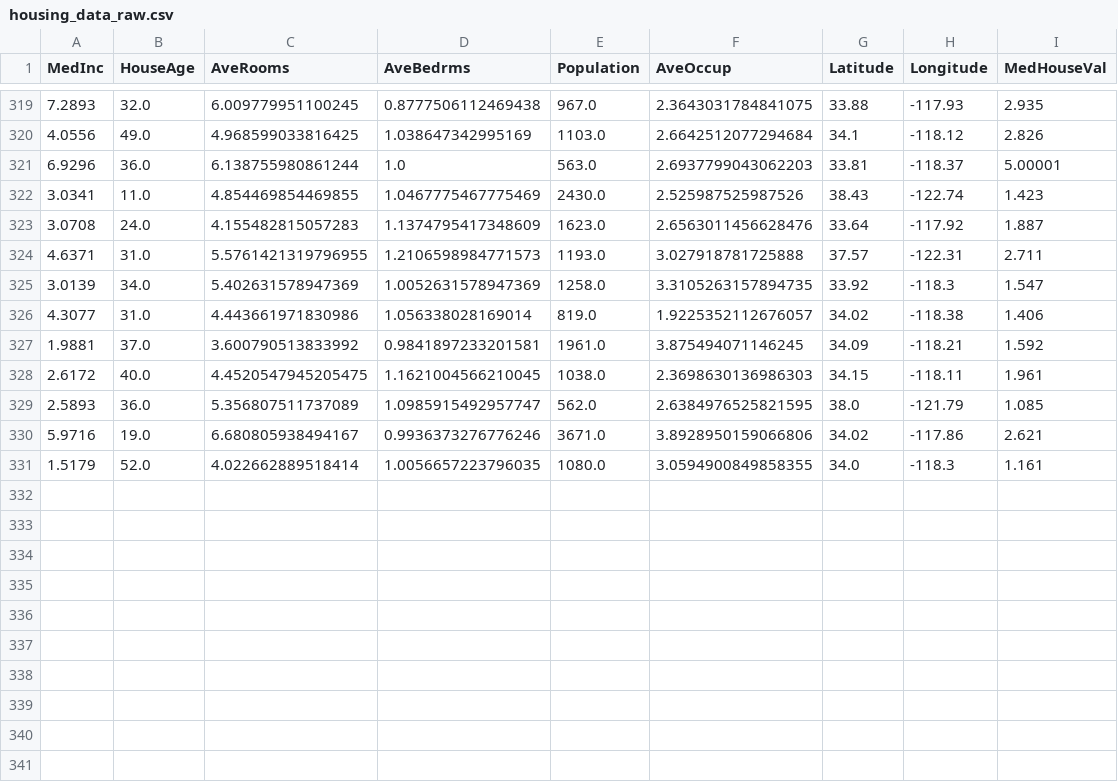
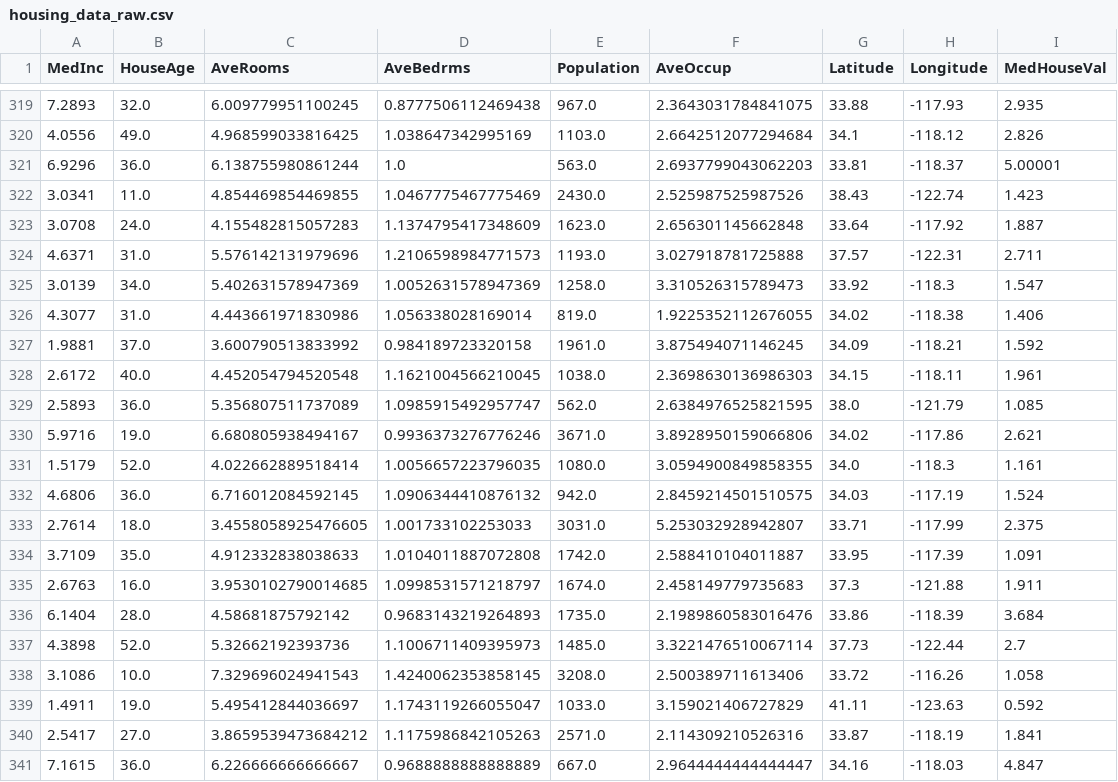
Before and after one commit to oecorrechag/boku, a CSV file: data/raw/housing_data_raw.csv, drawn as a sheet; only a part is shown, gaps mark what is left out.

Commit message:
Saved DataFrame raw

```diff
--- a/data/raw/housing_data_raw.csv
+++ b/data/raw/housing_data_raw.csv
@@ -322,8 +322,8 @@
 3.0341,11.0,4.854469854469855,1.0467775467775469,2430.0,2.525987525987526,38.43,-122.74,1.423
-3.0708,24.0,4.155482815057283,1.1374795417348609,1623.0,2.6563011456628476,33.64,-117.92,1.887
-4.6371,31.0,5.5761421319796955,1.2106598984771573,1193.0,3.027918781725888,37.57,-122.31,2.711
-3.0139,34.0,5.402631578947369,1.0052631578947369,1258.0,3.3105263157894735,33.92,-118.3,1.547
-4.3077,31.0,4.443661971830986,1.056338028169014,819.0,1.9225352112676057,34.02,-118.38,1.406
-1.9881,37.0,3.600790513833992,0.9841897233201581,1961.0,3.875494071146245,34.09,-118.21,1.592
-2.6172,40.0,4.4520547945205475,1.1621004566210045,1038.0,2.3698630136986303,34.15,-118.11,1.961
+3.0708,24.0,4.155482815057283,1.1374795417348609,1623.0,2.656301145662848,33.64,-117.92,1.887
+4.6371,31.0,5.576142131979696,1.2106598984771573,1193.0,3.027918781725888,37.57,-122.31,2.711
+3.0139,34.0,5.402631578947369,1.0052631578947369,1258.0,3.310526315789473,33.92,-118.3,1.547
+4.3077,31.0,4.443661971830986,1.056338028169014,819.0,1.9225352112676055,34.02,-118.38,1.406
+1.9881,37.0,3.600790513833992,0.984189723320158,1961.0,3.875494071146245,34.09,-118.21,1.592
+2.6172,40.0,4.452054794520548,1.1621004566210045,1038.0,2.3698630136986303,34.15,-118.11,1.961
 2.5893,36.0,5.356807511737089,1.0985915492957747,562.0,2.6384976525821595,38.0,-121.79,1.085
@@ -331 +331,11 @@
 1.5179,52.0,4.022662889518414,1.0056657223796035,1080.0,3.0594900849858355,34.0,-118.3,1.161
+4.6806,36.0,6.716012084592145,1.0906344410876132,942.0,2.8459214501510575,34.03,-117.19,1.524
+2.7614,18.0,3.4558058925476605,1.001733102253033,3031.0,5.253032928942807,33.71,-117.99,2.375
+3.7109,35.0,4.912332838038633,1.0104011887072808,1742.0,2.588410104011887,33.95,-117.39,1.091
+2.6763,16.0,3.9530102790014685,1.0998531571218797,1674.0,2.458149779735683,37.3,-121.88,1.911
+6.1404,28.0,4.58681875792142,0.9683143219264893,1735.0,2.1989860583016476,33.86,-118.39,3.684
+4.3898,52.0,5.32662192393736,1.1006711409395973,1485.0,3.3221476510067114,37.73,-122.44,2.7
+3.1086,10.0,7.329696024941543,1.4240062353858145,3208.0,2.500389711613406,33.72,-116.26,1.058
+1.4911,19.0,5.495412844036697,1.1743119266055047,1033.0,3.159021406727829,41.11,-123.63,0.592
+2.5417,27.0,3.8659539473684212,1.1175986842105263,2571.0,2.114309210526316,33.87,-118.19,1.841
+7.1615,36.0,6.226666666666667,0.9688888888888889,667.0,2.9644444444444447,34.16,-118.03,4.847
```
